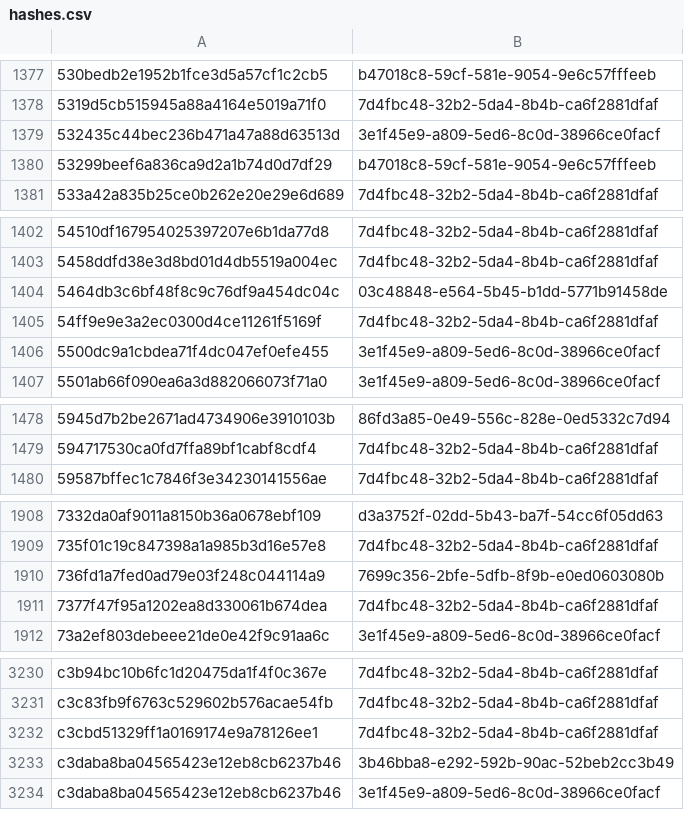
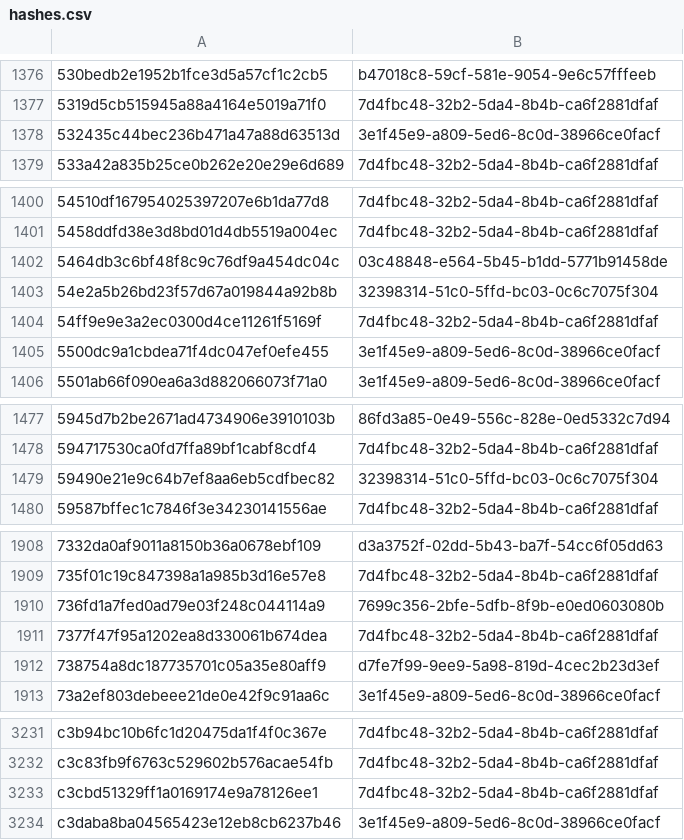
Before and after one commit to AliceGrey/ferromagnet-feed, a CSV file: misp/hashes.csv, drawn as a sheet; only a part is shown, gaps mark what is left out; the diff covers the shown part only.

```diff
--- a/misp/hashes.csv
+++ b/misp/hashes.csv
@@ -1379,3 +1378,2 @@
 532435c44bec236b471a47a88d63513d,3e1f45e9-a809-5ed6-8c0d-38966ce0facf
-53299beef6a836ca9d2a1b74d0d7df29,b47018c8-59cf-581e-9054-9e6c57fffeeb
 533a42a835b25ce0b262e20e29e6d689,7d4fbc48-32b2-5da4-8b4b-ca6f2881dfaf
@@ -1404,2 +1402,3 @@
 5464db3c6bf48f8c9c76df9a454dc04c,03c48848-e564-5b45-b1dd-5771b91458de
+54e2a5b26bd23f57d67a019844a92b8b,32398314-51c0-5ffd-bc03-0c6c7075f304
 54ff9e9e3a2ec0300d4ce11261f5169f,7d4fbc48-32b2-5da4-8b4b-ca6f2881dfaf
@@ -1479,2 +1478,3 @@
 594717530ca0fd7ffa89bf1cabf8cdf4,7d4fbc48-32b2-5da4-8b4b-ca6f2881dfaf
+59490e21e9c64b7ef8aa6eb5cdfbec82,32398314-51c0-5ffd-bc03-0c6c7075f304
 59587bffec1c7846f3e34230141556ae,7d4fbc48-32b2-5da4-8b4b-ca6f2881dfaf
@@ -1911,2 +1911,3 @@
 7377f47f95a1202ea8d330061b674dea,7d4fbc48-32b2-5da4-8b4b-ca6f2881dfaf
+738754a8dc187735701c05a35e80aff9,d7fe7f99-9ee9-5a98-819d-4cec2b23d3ef
 73a2ef803debeee21de0e42f9c91aa6c,3e1f45e9-a809-5ed6-8c0d-38966ce0facf
@@ -3232,3 +3233,2 @@ c3c83fb9f6763c529602b576acae54fb,7d4fbc48-32b2-5da4-8b4b-ca6f2881dfaf
 c3cbd51329ff1a0169174e9a78126ee1,7d4fbc48-32b2-5da4-8b4b-ca6f2881dfaf
-c3daba8ba04565423e12eb8cb6237b46,3b46bba8-e292-592b-90ac-52beb2cc3b49
 c3daba8ba04565423e12eb8cb6237b46,3e1f45e9-a809-5ed6-8c0d-38966ce0facf
```
Also changed, not shown: 3 added rows and 5 removed rows elsewhere in this file, 24 other files.
